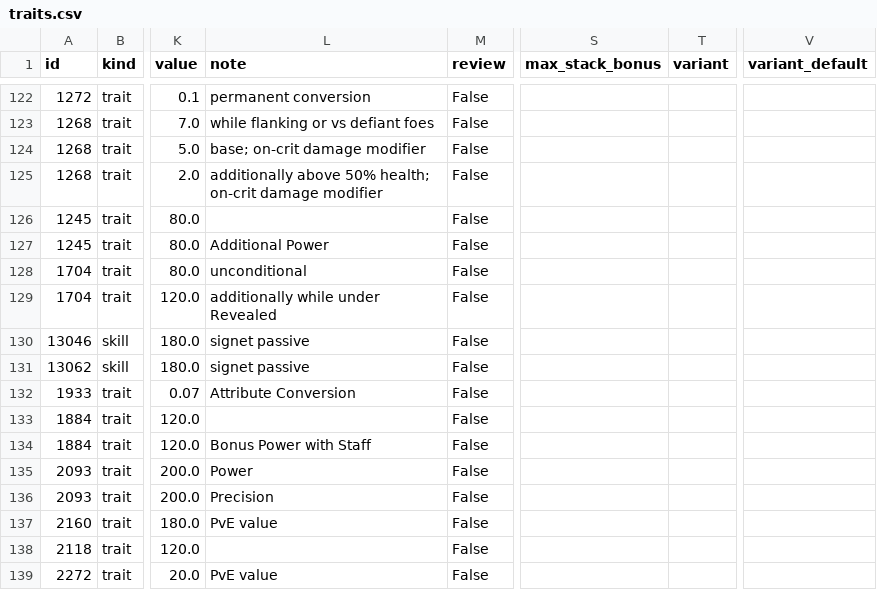
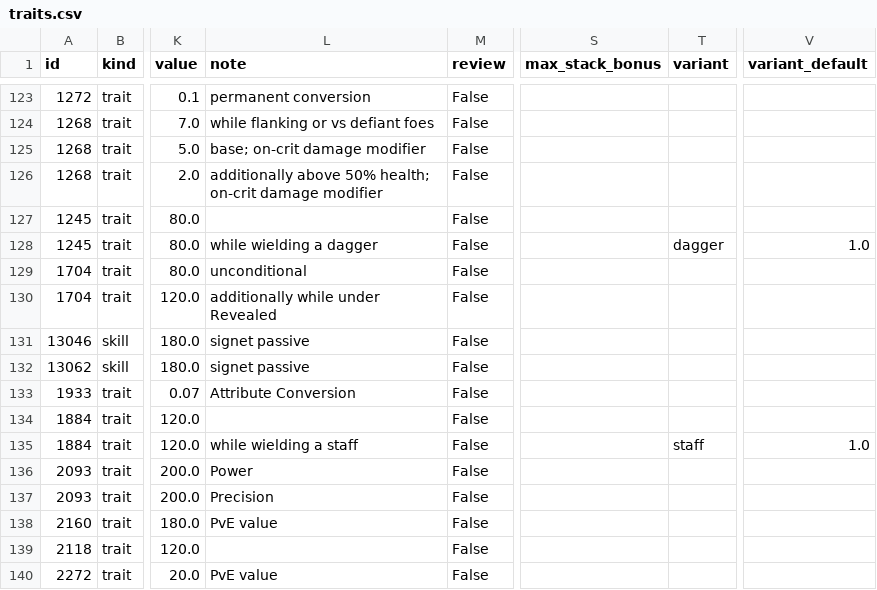
Before and after one commit to FlorianBaltrusch/gw2_ceo, a CSV file: assets/traits.csv, drawn as a sheet; only a part is shown, gaps mark what is left out; addresses are those after the commit; the diff covers the shown part only; the diff names each change by its address in the sheet, - before the commit and + after, or states it on an @@ line.

Commit message:
weapon-gated traits with wielding chips and gear warnings; Evoker Enhanced Potency; stowed stacking sigil for ele/engi

```diff
--- a/assets/traits.csv
+++ b/assets/traits.csv
-L128 (note): Additional Power
+L128 (note): while wielding a dagger
-T128 (variant): (empty)
+T128 (variant): dagger
-V128 (variant_default): (empty)
+V128 (variant_default): 1.0
-L135 (note): Bonus Power with Staff
+L135 (note): while wielding a staff
-T135 (variant): (empty)
+T135 (variant): staff
-V135 (variant_default): (empty)
+V135 (variant_default): 1.0
```
Also changed, not shown: 1 added row and 21 edited cells elsewhere in this file, assets/trait_overrides.csv, 7 other files.
